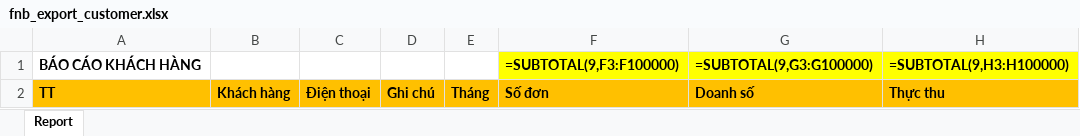
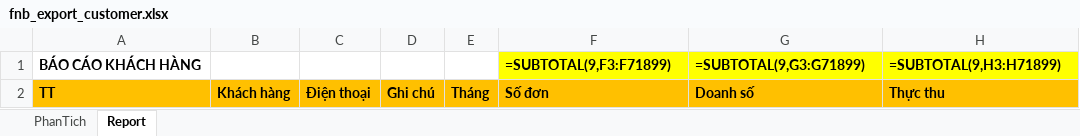
Before and after one commit to szen7dev/trixgo-cbs-micro, an Excel workbook: files/templates/excels/fnb_export_customer.xlsx, sheet Report, drawn as a sheet; values as stored, in another font and other column widths than the file's, no borders; formulas are shown in place of their values; the diff names each change by its address in the sheet, - before the commit and + after, or states it on an @@ line.

```diff
--- a/files/templates/excels/fnb_export_customer.xlsx (sheet Report)
+++ b/files/templates/excels/fnb_export_customer.xlsx (sheet Report)
+sheet tab: PhanTich
-F1: =SUBTOTAL(9,F3:F100000)
+F1: =SUBTOTAL(9,F3:F71899)
-G1: =SUBTOTAL(9,G3:G100000)
+G1: =SUBTOTAL(9,G3:G71899)
-H1: =SUBTOTAL(9,H3:H100000)
+H1: =SUBTOTAL(9,H3:H71899)
```
Also changed, not shown: 3 other files.
